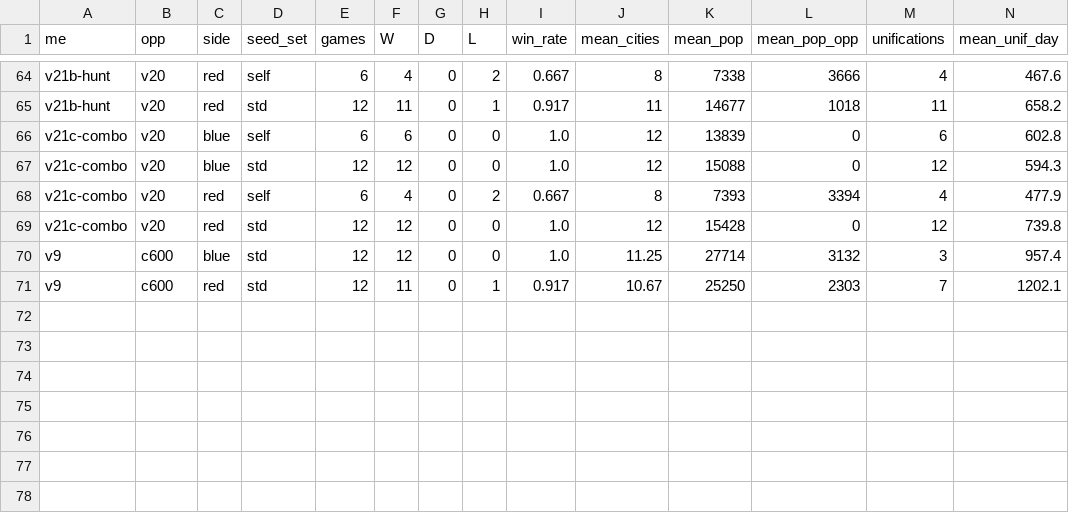
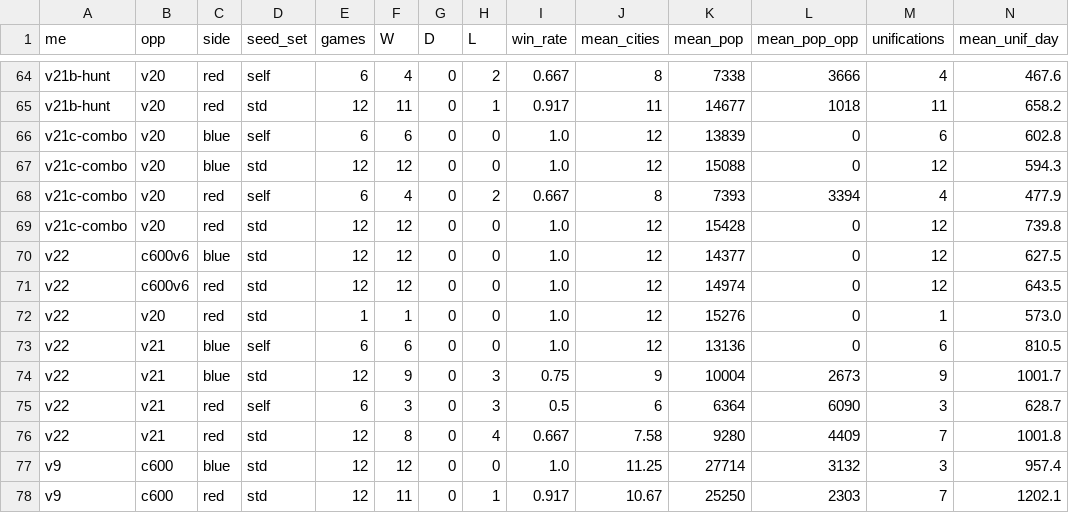
Before and after one commit to johnrucnapier-sketch/bannerlord-inspired-ai-war-simulator, a CSV file: strategies/submissions/策略更新-GrokBot小水/results-h2h/h2h-vs-gptdot.csv, drawn as a sheet; only a part is shown, gaps mark what is left out; rows hold the shown columns only; the diff names each change by its address in the sheet, - before the commit and + after, or states it on an @@ line.

Commit message:
GrokBot 小水: v22 = v21 + famine contingency (WIP): code, starvation analysis, draft report 07, results vs v21/V6

```diff
--- a/strategies/submissions/策略更新-GrokBot小水/results-h2h/h2h-vs-gptdot.csv
+++ b/strategies/submissions/策略更新-GrokBot小水/results-h2h/h2h-vs-gptdot.csv
+row 70: v22 | c600v6 | blue | std | 12 | 12 | 0 | 0 | 1.0 | 12 | 14377 | 0 | 12 | 627.5
+row 71: v22 | c600v6 | red | std | 12 | 12 | 0 | 0 | 1.0 | 12 | 14974 | 0 | 12 | 643.5
+row 72: v22 | v20 | red | std | 1 | 1 | 0 | 0 | 1.0 | 12 | 15276 | 0 | 1 | 573.0
+row 73: v22 | v21 | blue | self | 6 | 6 | 0 | 0 | 1.0 | 12 | 13136 | 0 | 6 | 810.5
+row 74: v22 | v21 | blue | std | 12 | 9 | 0 | 3 | 0.75 | 9 | 10004 | 2673 | 9 | 1001.7
+row 75: v22 | v21 | red | self | 6 | 3 | 0 | 3 | 0.5 | 6 | 6364 | 6090 | 3 | 628.7
+row 76: v22 | v21 | red | std | 12 | 8 | 0 | 4 | 0.667 | 7.58 | 9280 | 4409 | 7 | 1001.8
```
Also changed, not shown: 18 other files.
